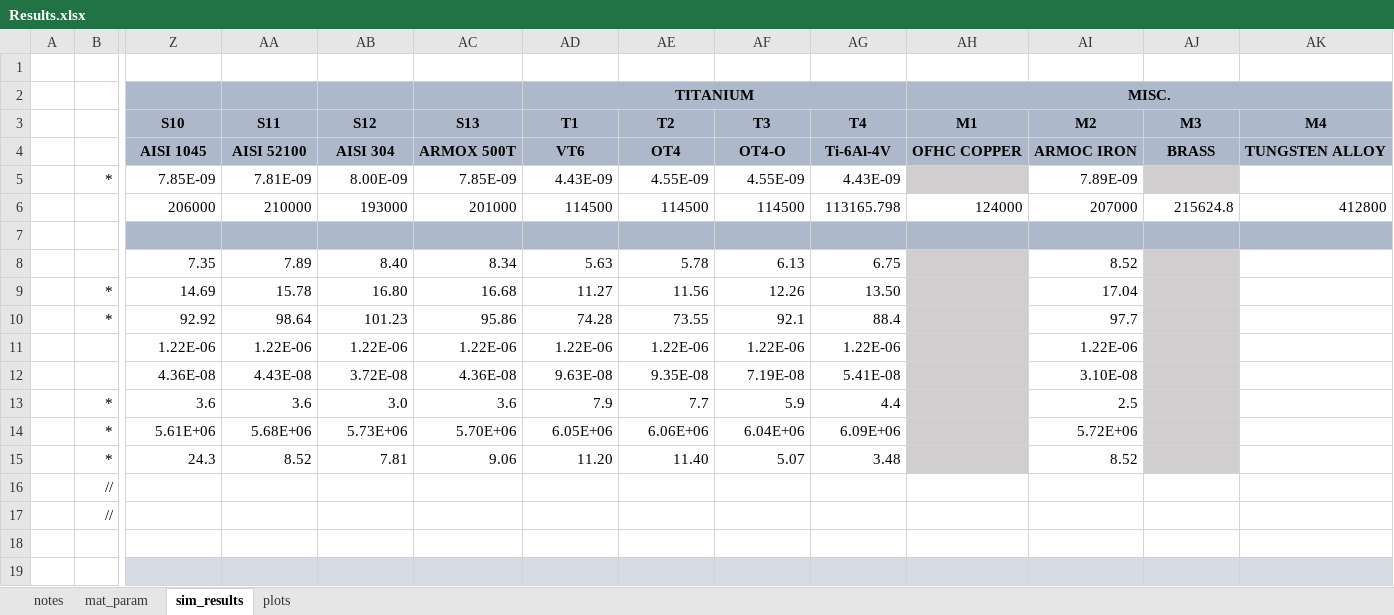
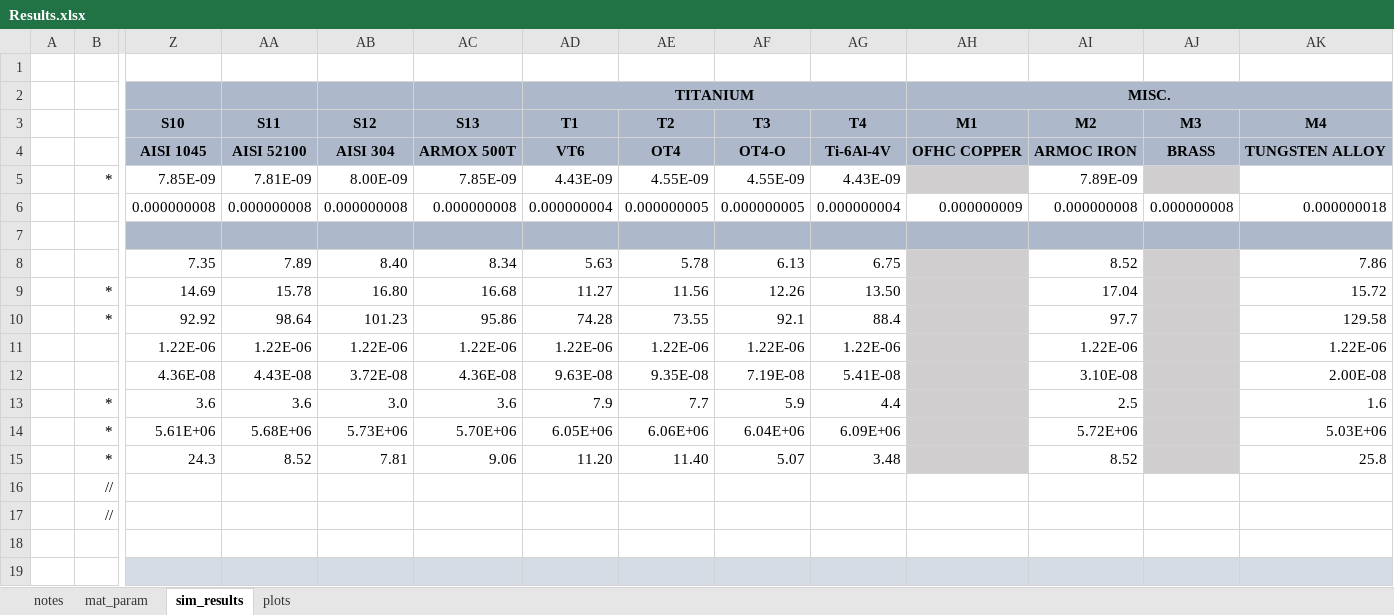
Before and after one commit to amoudes/HVI, an Excel workbook: Results.xlsx, sheet sim_results, drawn as a sheet; only a part is shown, gaps mark what is left out; values as stored, in another font and other column widths than the file's, no borders; removed rows and columns are numbered as before the commit, all else as after; rows hold the shown columns only; the diff names each change by its address in the sheet, - before the commit and + after, or states it on an @@ line.

```diff
--- a/Results.xlsx (sheet sim_results)
+++ b/Results.xlsx (sheet sim_results)
-row 6:  |  | 206000 | 210000 | 193000 | 201000 | 114500 | 114500 | 114500 | 113165.798 | 124000 | 207000 | 215624.8 | 412800
+row 6:  |  | 0.000000008 | 0.000000008 | 0.000000008 | 0.000000008 | 0.000000004 | 0.000000005 | 0.000000005 | 0.000000004 | 0.000000009 | 0.000000008 | 0.000000008 | 0.000000018
-AK8 (M4): (empty)
+AK8 (M4): 7.86
-AK9 (M4): (empty)
+AK9 (M4): 15.72
-AK10 (M4): (empty)
+AK10 (M4): 129.58
-AK11 (M4): (empty)
+AK11 (M4): 1.22E-06
-AK12 (M4): (empty)
+AK12 (M4): 2.00E-08
-AK13 (M4): (empty)
+AK13 (M4): 1.6
-AK14 (M4): (empty)
+AK14 (M4): 5.03E+06
-AK15 (M4): (empty)
+AK15 (M4): 25.8
```
Also changed, not shown: sheet plots, charts or pictures, 5 other files.
